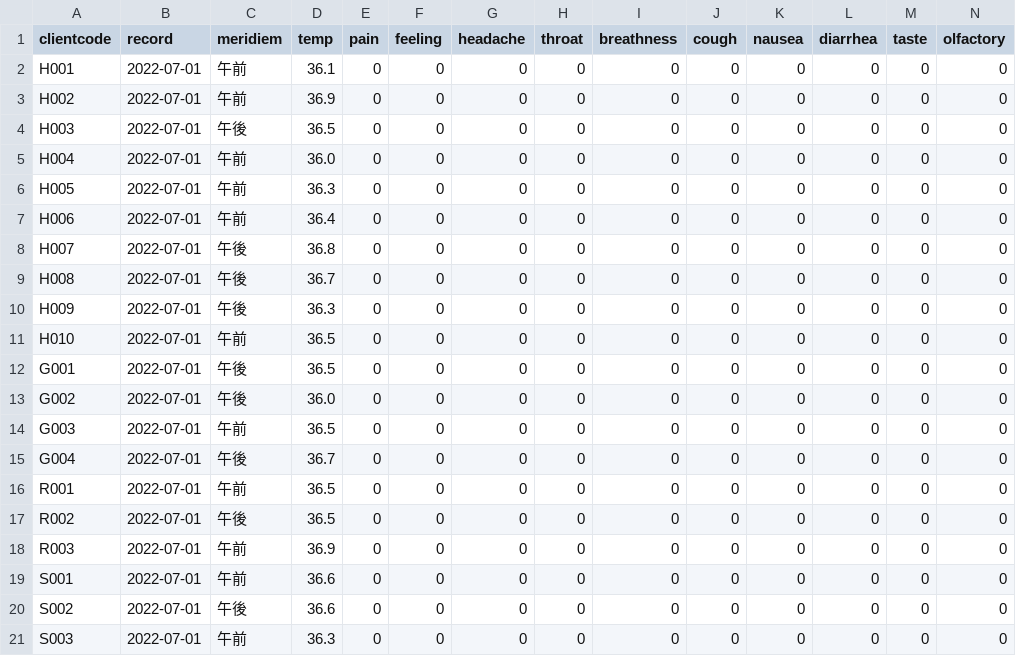
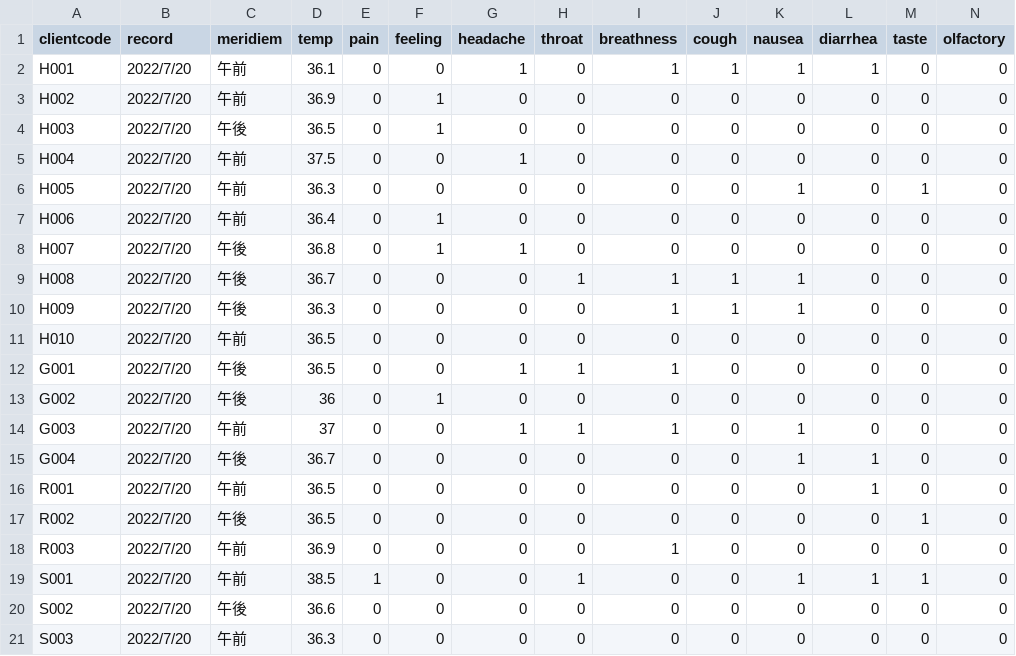
Before and after one commit to T120015/DBron, a CSV file: report/sample/kansatu.csv, drawn as a sheet.

```diff
--- a/report/sample/kansatu.csv
+++ b/report/sample/kansatu.csv
@@ -1,21 +1,21 @@
 clientcode,record,meridiem,temp,pain,feeling,headache,throat,breathness,cough,nausea,diarrhea,taste,olfactory
-H001,2022-07-01,午前,36.1,0,0,0,0,0,0,0,0,0,0
-H002,2022-07-01,午前,36.9,0,0,0,0,0,0,0,0,0,0
-H003,2022-07-01,午後,36.5,0,0,0,0,0,0,0,0,0,0
-H004,2022-07-01,午前,36.0,0,0,0,0,0,0,0,0,0,0
-H005,2022-07-01,午前,36.3,0,0,0,0,0,0,0,0,0,0
-H006,2022-07-01,午前,36.4,0,0,0,0,0,0,0,0,0,0
-H007,2022-07-01,午後,36.8,0,0,0,0,0,0,0,0,0,0
-H008,2022-07-01,午後,36.7,0,0,0,0,0,0,0,0,0,0
-H009,2022-07-01,午後,36.3,0,0,0,0,0,0,0,0,0,0
-H010,2022-07-01,午前,36.5,0,0,0,0,0,0,0,0,0,0
-G001,2022-07-01,午後,36.5,0,0,0,0,0,0,0,0,0,0
-G002,2022-07-01,午後,36.0,0,0,0,0,0,0,0,0,0,0
-G003,2022-07-01,午前,36.5,0,0,0,0,0,0,0,0,0,0
-G004,2022-07-01,午後,36.7,0,0,0,0,0,0,0,0,0,0
-R001,2022-07-01,午前,36.5,0,0,0,0,0,0,0,0,0,0
-R002,2022-07-01,午後,36.5,0,0,0,0,0,0,0,0,0,0
-R003,2022-07-01,午前,36.9,0,0,0,0,0,0,0,0,0,0
-S001,2022-07-01,午前,36.6,0,0,0,0,0,0,0,0,0,0
-S002,2022-07-01,午後,36.6,0,0,0,0,0,0,0,0,0,0
-S003,2022-07-01,午前,36.3,0,0,0,0,0,0,0,0,0,0
+H001,2022/7/20,午前,36.1,0,0,1,0,1,1,1,1,0,0
+H002,2022/7/20,午前,36.9,0,1,0,0,0,0,0,0,0,0
+H003,2022/7/20,午後,36.5,0,1,0,0,0,0,0,0,0,0
+H004,2022/7/20,午前,37.5,0,0,1,0,0,0,0,0,0,0
+H005,2022/7/20,午前,36.3,0,0,0,0,0,0,1,0,1,0
+H006,2022/7/20,午前,36.4,0,1,0,0,0,0,0,0,0,0
+H007,2022/7/20,午後,36.8,0,1,1,0,0,0,0,0,0,0
+H008,2022/7/20,午後,36.7,0,0,0,1,1,1,1,0,0,0
+H009,2022/7/20,午後,36.3,0,0,0,0,1,1,1,0,0,0
+H010,2022/7/20,午前,36.5,0,0,0,0,0,0,0,0,0,0
+G001,2022/7/20,午後,36.5,0,0,1,1,1,0,0,0,0,0
+G002,2022/7/20,午後,36,0,1,0,0,0,0,0,0,0,0
+G003,2022/7/20,午前,37,0,0,1,1,1,0,1,0,0,0
+G004,2022/7/20,午後,36.7,0,0,0,0,0,0,1,1,0,0
+R001,2022/7/20,午前,36.5,0,0,0,0,0,0,0,1,0,0
+R002,2022/7/20,午後,36.5,0,0,0,0,0,0,0,0,1,0
+R003,2022/7/20,午前,36.9,0,0,0,0,1,0,0,0,0,0
+S001,2022/7/20,午前,38.5,1,0,0,1,0,0,1,1,1,0
+S002,2022/7/20,午後,36.6,0,0,0,0,0,0,0,0,0,0
+S003,2022/7/20,午前,36.3,0,0,0,0,0,0,0,0,0,0
```
Also changed, not shown: report/sample/client2.csv, report/sample/kansatu2.csv, 42 other files.
